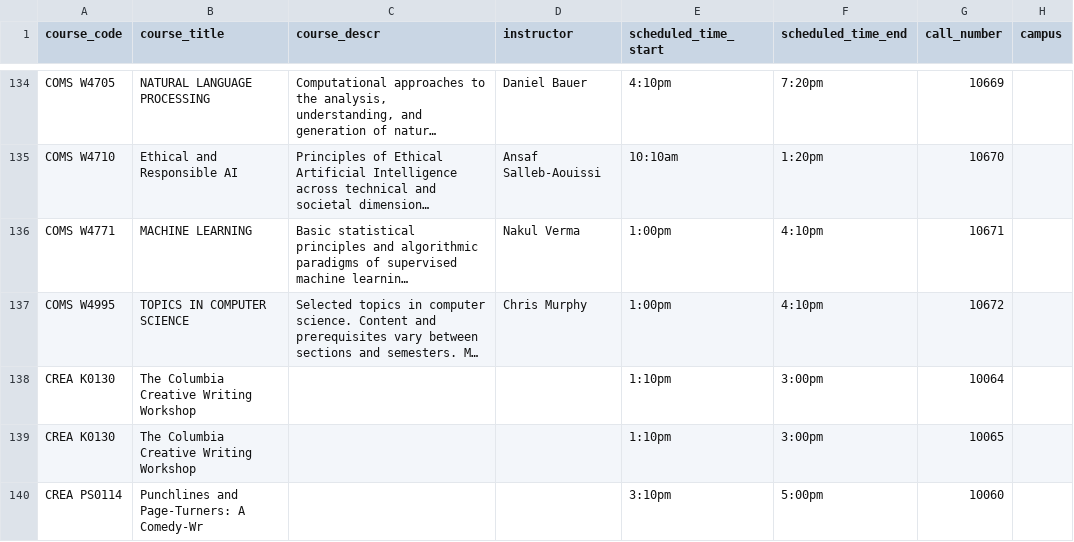
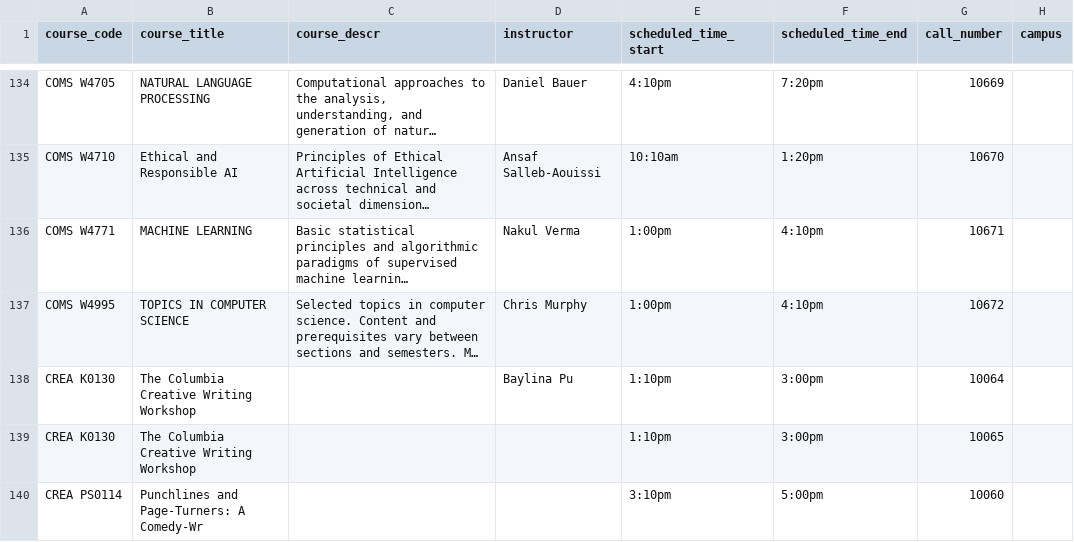
Before and after one commit to soid/columbia-catalog-data, a CSV file: classes/2026-Summer.csv, drawn as a sheet; only a part is shown, gaps mark what is left out; long unchanged cells end in …; the diff covers the shown part only; the diff names each change by its address in the sheet, - before the commit and + after, or states it on an @@ line.

```diff
--- a/classes/2026-Summer.csv
+++ b/classes/2026-Summer.csv
-D138 (instructor): (empty)
+D138 (instructor): Baylina Pu
```
Also changed, not shown: 8 edited cells elsewhere in this file, classes/2026-Fall.csv, 8 other files.
